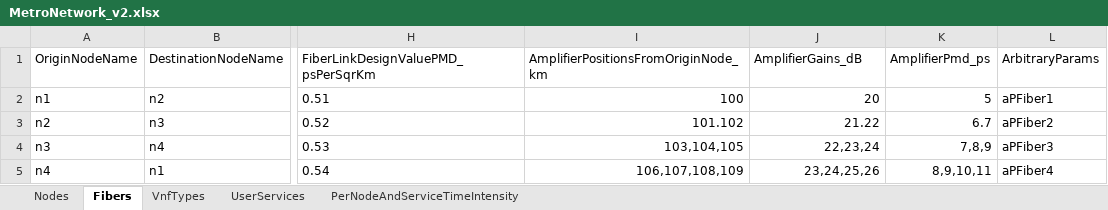
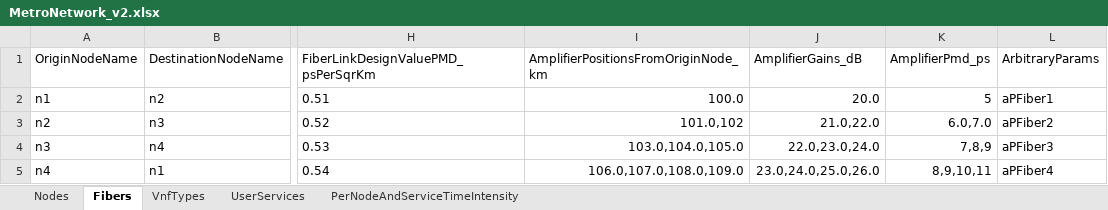
Before and after one commit to girtel/MetroHaulPlanner, an Excel workbook: MetroNetwork_v2.xlsx, sheet Fibers, drawn as a sheet; only a part is shown, gaps mark what is left out; values as stored, in another font and other column widths than the file's, no borders; the diff names each change by its address in the sheet, - before the commit and + after, or states it on an @@ line.

```diff
--- a/MetroNetwork_v2.xlsx (sheet Fibers)
+++ b/MetroNetwork_v2.xlsx (sheet Fibers)
-I2: 100
+I2: 100.0
-J2 (AmplifierGains_dB): 20
+J2 (AmplifierGains_dB): 20.0
-I3: 101.102
+I3: 101.0,102
-J3 (AmplifierGains_dB): 21.22
+J3 (AmplifierGains_dB): 21.0,22.0
-K3 (AmplifierPmd_ps): 6.7
+K3 (AmplifierPmd_ps): 6.0,7.0
-I4: 103,104,105
+I4: 103.0,104.0,105.0
-J4 (AmplifierGains_dB): 22,23,24
+J4 (AmplifierGains_dB): 22.0,23.0,24.0
-I5: 106,107,108,109
+I5: 106.0,107.0,108.0,109.0
-J5 (AmplifierGains_dB): 23,24,25,26
+J5 (AmplifierGains_dB): 23.0,24.0,25.0,26.0
```
Also changed, not shown: sheet PerNodeAndServiceTimeIntensity, sheet UserServices, 8 other files.
